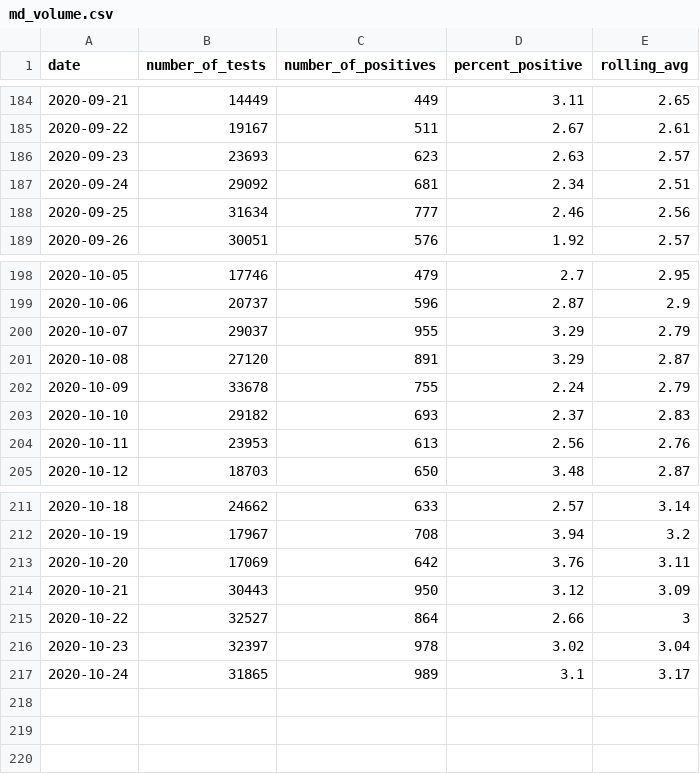
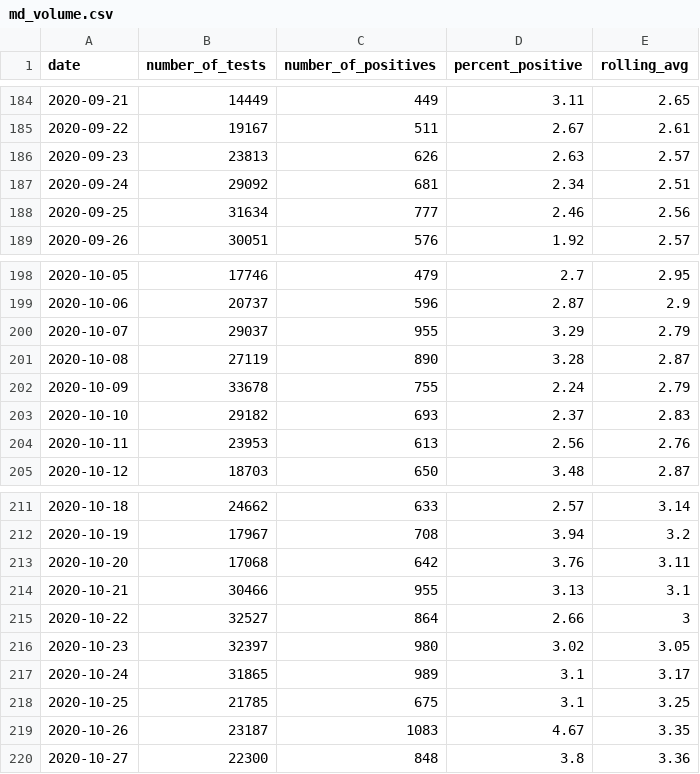
Before and after one commit to prayaggordy/D3-covid-map, a CSV file: data/md_volume.csv, drawn as a sheet; only a part is shown, gaps mark what is left out.

```diff
--- a/data/md_volume.csv
+++ b/data/md_volume.csv
@@ -185,3 +185,3 @@ date,number_of_tests,number_of_positives,percent_positive,rolling_avg
 2020-09-22,19167,511,2.67,2.61
-2020-09-23,23693,623,2.63,2.57
+2020-09-23,23813,626,2.63,2.57
 2020-09-24,29092,681,2.34,2.51
@@ -200,3 +200,3 @@ date,number_of_tests,number_of_positives,percent_positive,rolling_avg
 2020-10-07,29037,955,3.29,2.79
-2020-10-08,27120,891,3.29,2.87
+2020-10-08,27119,890,3.28,2.87
 2020-10-09,33678,755,2.24,2.79
@@ -212,6 +212,9 @@ date,number_of_tests,number_of_positives,percent_positive,rolling_avg
 2020-10-19,17967,708,3.94,3.2
-2020-10-20,17069,642,3.76,3.11
-2020-10-21,30443,950,3.12,3.09
+2020-10-20,17068,642,3.76,3.11
+2020-10-21,30466,955,3.13,3.1
 2020-10-22,32527,864,2.66,3
-2020-10-23,32397,978,3.02,3.04
+2020-10-23,32397,980,3.02,3.05
 2020-10-24,31865,989,3.1,3.17
+2020-10-25,21785,675,3.1,3.25
+2020-10-26,23187,1083,4.67,3.35
+2020-10-27,22300,848,3.8,3.36
```
Also changed, not shown: data/md_counties_cases.csv, data/md_counties_deaths.csv, 22 other files.
